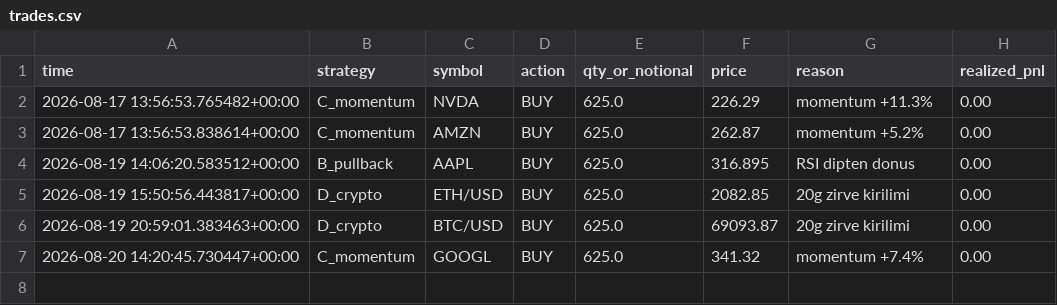
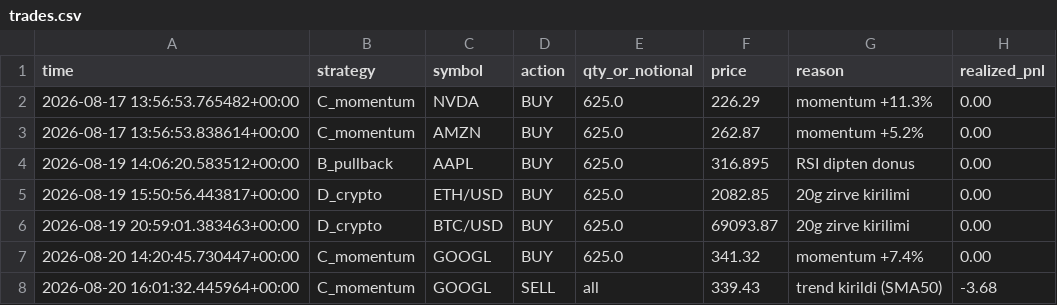
Before and after one commit to Mehmet-ai340/trading-bot, a CSV file: trades.csv, drawn as a sheet; the diff names each change by its address in the sheet, - before the commit and + after, or states it on an @@ line.

```diff
--- a/trades.csv
+++ b/trades.csv
+row 8: 2026-08-20 16:01:32.445964+00:00 | C_momentum | GOOGL | SELL | all | 339.43 | trend kirildi (SMA50) | -3.68
```
Also changed, not shown: 3 other files.
